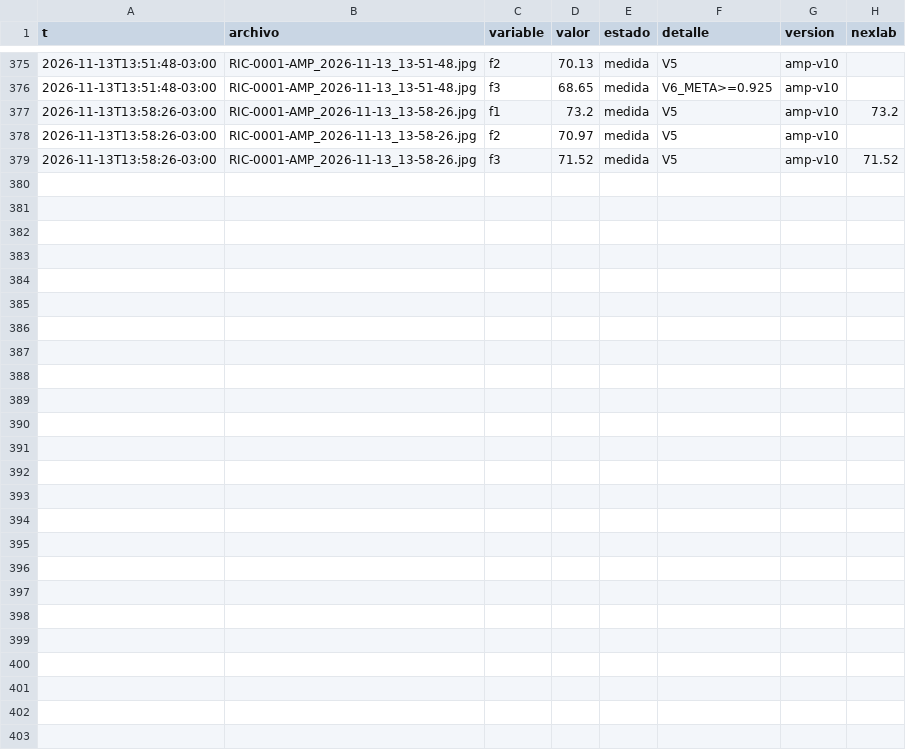
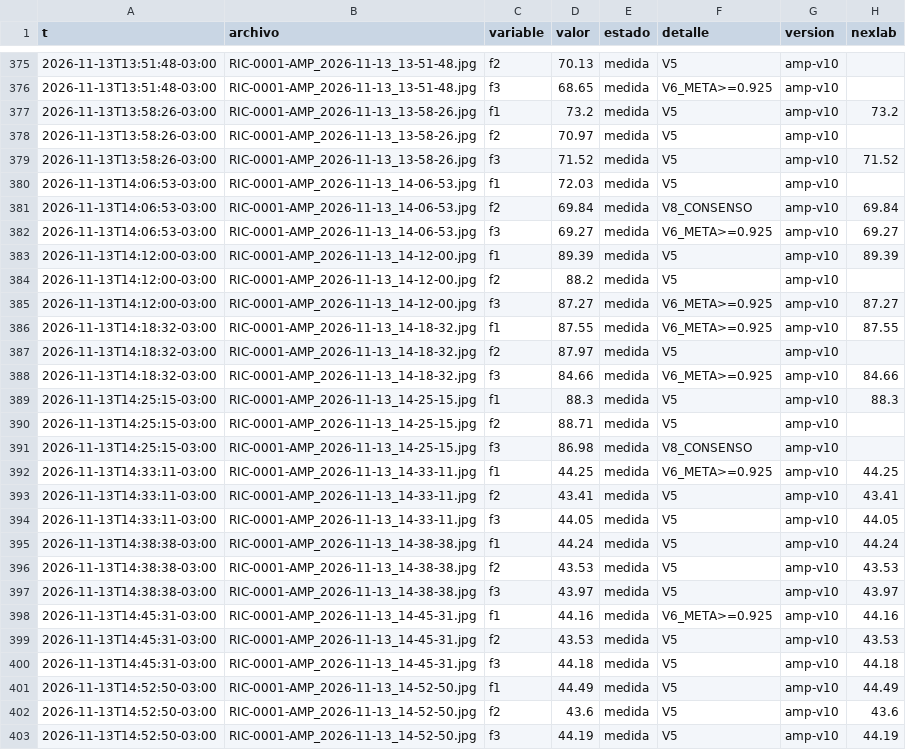
Before and after one commit to Andyyff/tesis-saman, a CSV file: datos/lecturas/amp/2026-11-13.csv, drawn as a sheet; only a part is shown, gaps mark what is left out; the diff names each change by its address in the sheet, - before the commit and + after, or states it on an @@ line.

```diff
--- a/datos/lecturas/amp/2026-11-13.csv
+++ b/datos/lecturas/amp/2026-11-13.csv
+row 380: 2026-11-13T14:06:53-03:00 | RIC-0001-AMP_2026-11-13_14-06-53.jpg | f1 | 72.03 | medida | V5 | amp-v10
+row 381: 2026-11-13T14:06:53-03:00 | RIC-0001-AMP_2026-11-13_14-06-53.jpg | f2 | 69.84 | medida | V8_CONSENSO | amp-v10 | 69.84
+row 382: 2026-11-13T14:06:53-03:00 | RIC-0001-AMP_2026-11-13_14-06-53.jpg | f3 | 69.27 | medida | V6_META>=0.925 | amp-v10 | 69.27
+row 383: 2026-11-13T14:12:00-03:00 | RIC-0001-AMP_2026-11-13_14-12-00.jpg | f1 | 89.39 | medida | V5 | amp-v10 | 89.39
+row 384: 2026-11-13T14:12:00-03:00 | RIC-0001-AMP_2026-11-13_14-12-00.jpg | f2 | 88.2 | medida | V5 | amp-v10
+row 385: 2026-11-13T14:12:00-03:00 | RIC-0001-AMP_2026-11-13_14-12-00.jpg | f3 | 87.27 | medida | V6_META>=0.925 | amp-v10 | 87.27
+row 386: 2026-11-13T14:18:32-03:00 | RIC-0001-AMP_2026-11-13_14-18-32.jpg | f1 | 87.55 | medida | V6_META>=0.925 | amp-v10 | 87.55
+row 387: 2026-11-13T14:18:32-03:00 | RIC-0001-AMP_2026-11-13_14-18-32.jpg | f2 | 87.97 | medida | V5 | amp-v10
+row 388: 2026-11-13T14:18:32-03:00 | RIC-0001-AMP_2026-11-13_14-18-32.jpg | f3 | 84.66 | medida | V6_META>=0.925 | amp-v10 | 84.66
+row 389: 2026-11-13T14:25:15-03:00 | RIC-0001-AMP_2026-11-13_14-25-15.jpg | f1 | 88.3 | medida | V5 | amp-v10 | 88.3
+row 390: 2026-11-13T14:25:15-03:00 | RIC-0001-AMP_2026-11-13_14-25-15.jpg | f2 | 88.71 | medida | V5 | amp-v10
+row 391: 2026-11-13T14:25:15-03:00 | RIC-0001-AMP_2026-11-13_14-25-15.jpg | f3 | 86.98 | medida | V8_CONSENSO | amp-v10
+row 392: 2026-11-13T14:33:11-03:00 | RIC-0001-AMP_2026-11-13_14-33-11.jpg | f1 | 44.25 | medida | V6_META>=0.925 | amp-v10 | 44.25
+row 393: 2026-11-13T14:33:11-03:00 | RIC-0001-AMP_2026-11-13_14-33-11.jpg | f2 | 43.41 | medida | V5 | amp-v10 | 43.41
+row 394: 2026-11-13T14:33:11-03:00 | RIC-0001-AMP_2026-11-13_14-33-11.jpg | f3 | 44.05 | medida | V5 | amp-v10 | 44.05
+row 395: 2026-11-13T14:38:38-03:00 | RIC-0001-AMP_2026-11-13_14-38-38.jpg | f1 | 44.24 | medida | V5 | amp-v10 | 44.24
+row 396: 2026-11-13T14:38:38-03:00 | RIC-0001-AMP_2026-11-13_14-38-38.jpg | f2 | 43.53 | medida | V5 | amp-v10 | 43.53
+row 397: 2026-11-13T14:38:38-03:00 | RIC-0001-AMP_2026-11-13_14-38-38.jpg | f3 | 43.97 | medida | V5 | amp-v10 | 43.97
+row 398: 2026-11-13T14:45:31-03:00 | RIC-0001-AMP_2026-11-13_14-45-31.jpg | f1 | 44.16 | medida | V6_META>=0.925 | amp-v10 | 44.16
+row 399: 2026-11-13T14:45:31-03:00 | RIC-0001-AMP_2026-11-13_14-45-31.jpg | f2 | 43.53 | medida | V5 | amp-v10 | 43.53
+row 400: 2026-11-13T14:45:31-03:00 | RIC-0001-AMP_2026-11-13_14-45-31.jpg | f3 | 44.18 | medida | V5 | amp-v10 | 44.18
+row 401: 2026-11-13T14:52:50-03:00 | RIC-0001-AMP_2026-11-13_14-52-50.jpg | f1 | 44.49 | medida | V5 | amp-v10 | 44.49
+row 402: 2026-11-13T14:52:50-03:00 | RIC-0001-AMP_2026-11-13_14-52-50.jpg | f2 | 43.6 | medida | V5 | amp-v10 | 43.6
+row 403: 2026-11-13T14:52:50-03:00 | RIC-0001-AMP_2026-11-13_14-52-50.jpg | f3 | 44.19 | medida | V5 | amp-v10 | 44.19
```
Also changed, not shown: datos/lecturas/clima/2026-11-13.csv, datos/lecturas/left/2026-11-13.csv, 8 other files.
